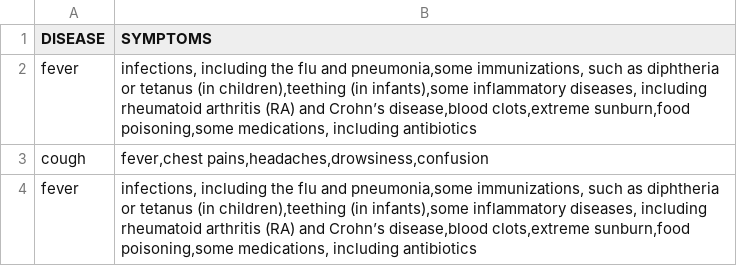
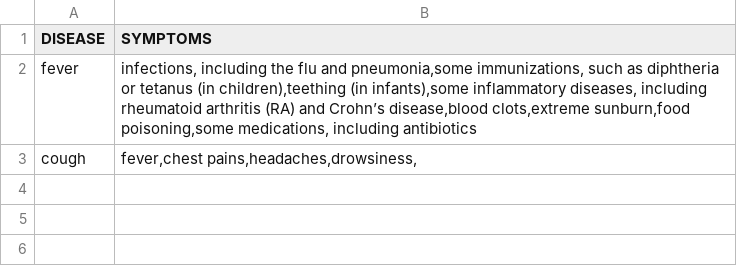
Before and after one commit to azharudh33n/MedConnect, a CSV file: Scraping/Dataset.csv, drawn as a sheet.

Commit message:
dataset cleaned

```diff
--- a/Scraping/Dataset.csv
+++ b/Scraping/Dataset.csv
@@ -2,3 +2,2 @@ DISEASE,SYMPTOMS
 fever,"infections, including the flu and pneumonia,some immunizations, such as diphtheria or tetanus (in children),teething (in infants),some inflammatory diseases, including rheumatoid arthritis (RA) and Crohn’s disease,blood clots,extreme sunburn,food poisoning,some medications, including antibiotics"
-cough,"fever,chest pains,headaches,drowsiness,confusion"
-fever,"infections, including the flu and pneumonia,some immunizations, such as diphtheria or tetanus (in children),teething (in infants),some inflammatory diseases, including rheumatoid arthritis (RA) and Crohn’s disease,blood clots,extreme sunburn,food poisoning,some medications, including antibiotics"
+cough,"fever,chest pains,headaches,drowsiness,"
```
Also changed, not shown: 1 other file.
